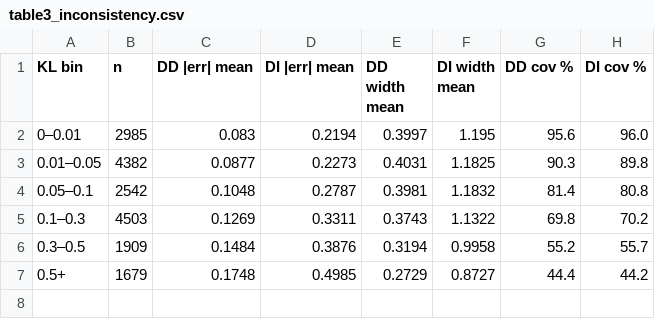
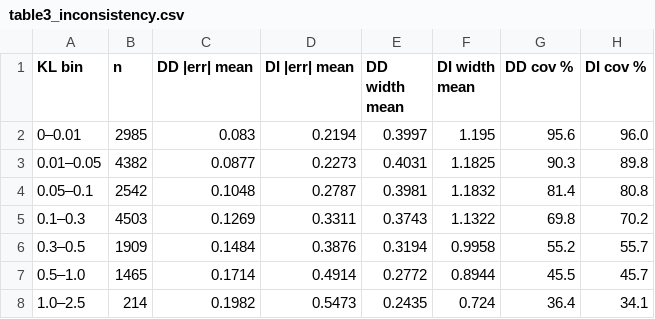
Before and after one commit to varsharamineni/BiasBounds, a CSV file: results/table3_inconsistency.csv, drawn as a sheet; removed rows and columns are numbered as before the commit, all else as after; the diff names each change by its address in the sheet, - before the commit and + after, or states it on an @@ line.

```diff
--- a/results/table3_inconsistency.csv
+++ b/results/table3_inconsistency.csv
-row 7: 0.5+ | 1679 | 0.1748 | 0.4985 | 0.2729 | 0.8727 | 44.4 | 44.2
+row 7: 0.5–1.0 | 1465 | 0.1714 | 0.4914 | 0.2772 | 0.8944 | 45.5 | 45.7
+row 8: 1.0–2.5 | 214 | 0.1982 | 0.5473 | 0.2435 | 0.724 | 36.4 | 34.1
```
Also changed, not shown: results/table1_general_stats.csv, 4 other files.
